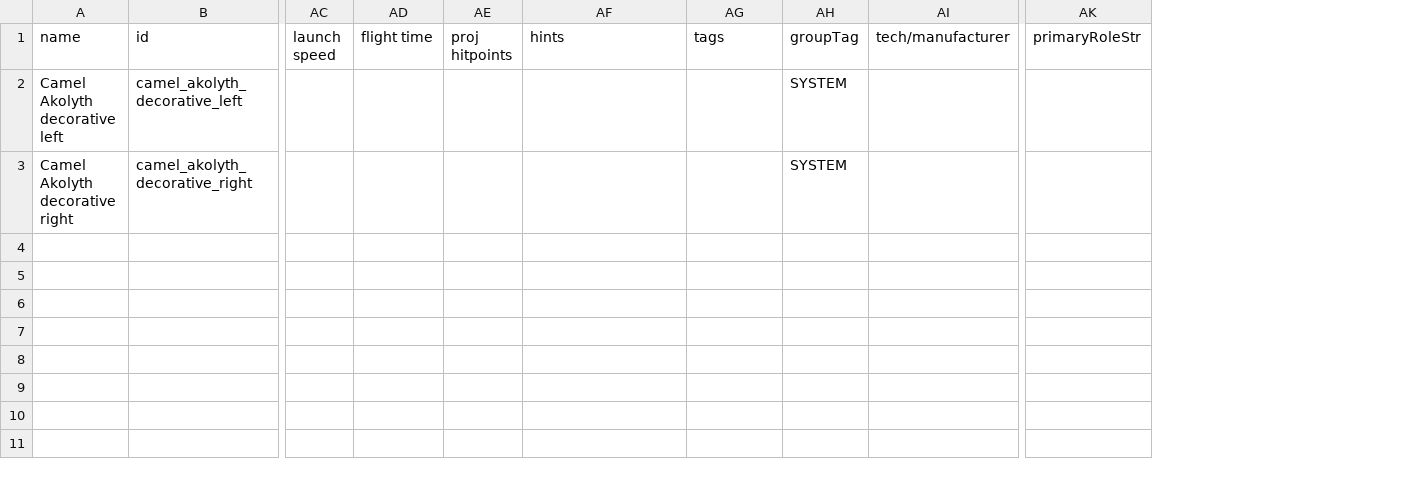
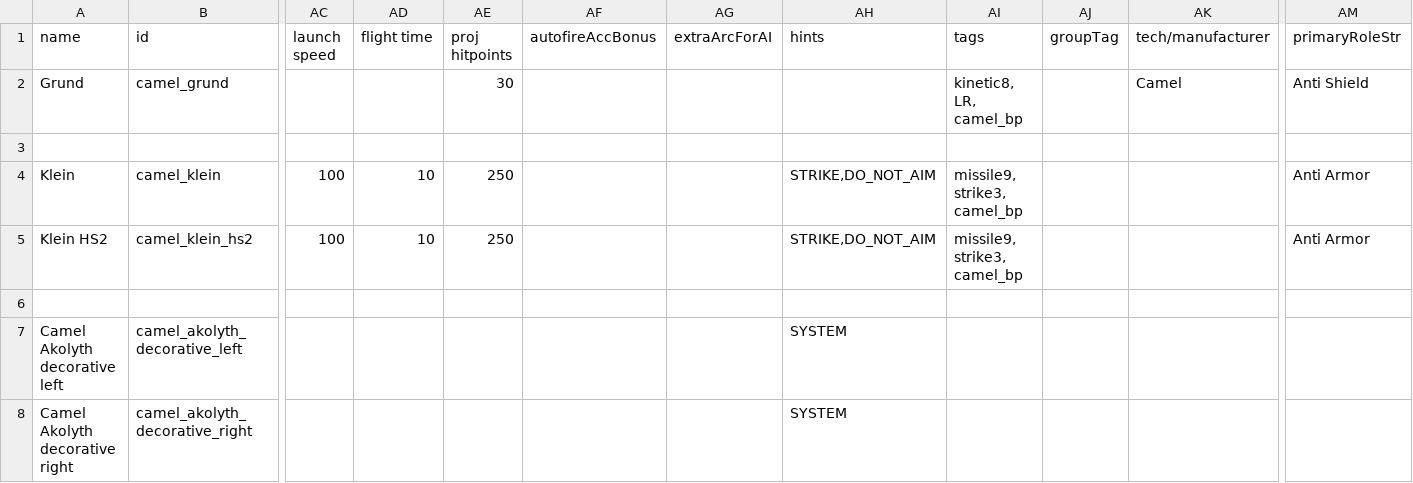
Before and after one commit to isturdy/camel-enterprise, a CSV file: mod/data/weapons/weapon_data.csv, drawn as a sheet; only a part is shown, gaps mark what is left out; addresses are those after the commit; rows hold the shown columns only; the diff names each change by its address in the sheet, - before the commit and + after, or states it on an @@ line.

Commit message:
Add Klein and set Akolyth stats

```diff
--- a/mod/data/weapons/weapon_data.csv
+++ b/mod/data/weapons/weapon_data.csv
+column AF (autofireAccBonus), empty
+column AG (extraArcForAI), empty
+row 2: Grund | camel_grund |  |  | 30 |  |  |  | kinetic8, LR, camel_bp |  | Camel | Anti Shield
+row 3: (empty)
+row 4: Klein | camel_klein | 100 | 10 | 250 |  |  | STRIKE,DO_NOT_AIM | missile9, strike3, camel_bp |  |  | Anti Armor
+row 5: Klein HS2 | camel_klein_hs2 | 100 | 10 | 250 |  |  | STRIKE,DO_NOT_AIM | missile9, strike3, camel_bp |  |  | Anti Armor
+row 6: (empty)
-AH7:AH8 (hints): (empty)
+AH7:AH8 (hints): SYSTEM
-AJ7:AJ8 (groupTag): SYSTEM
+AJ7:AJ8 (groupTag): (empty)
```
Also changed, not shown: mod/data/hulls/ship_data.csv, 13 other files.
